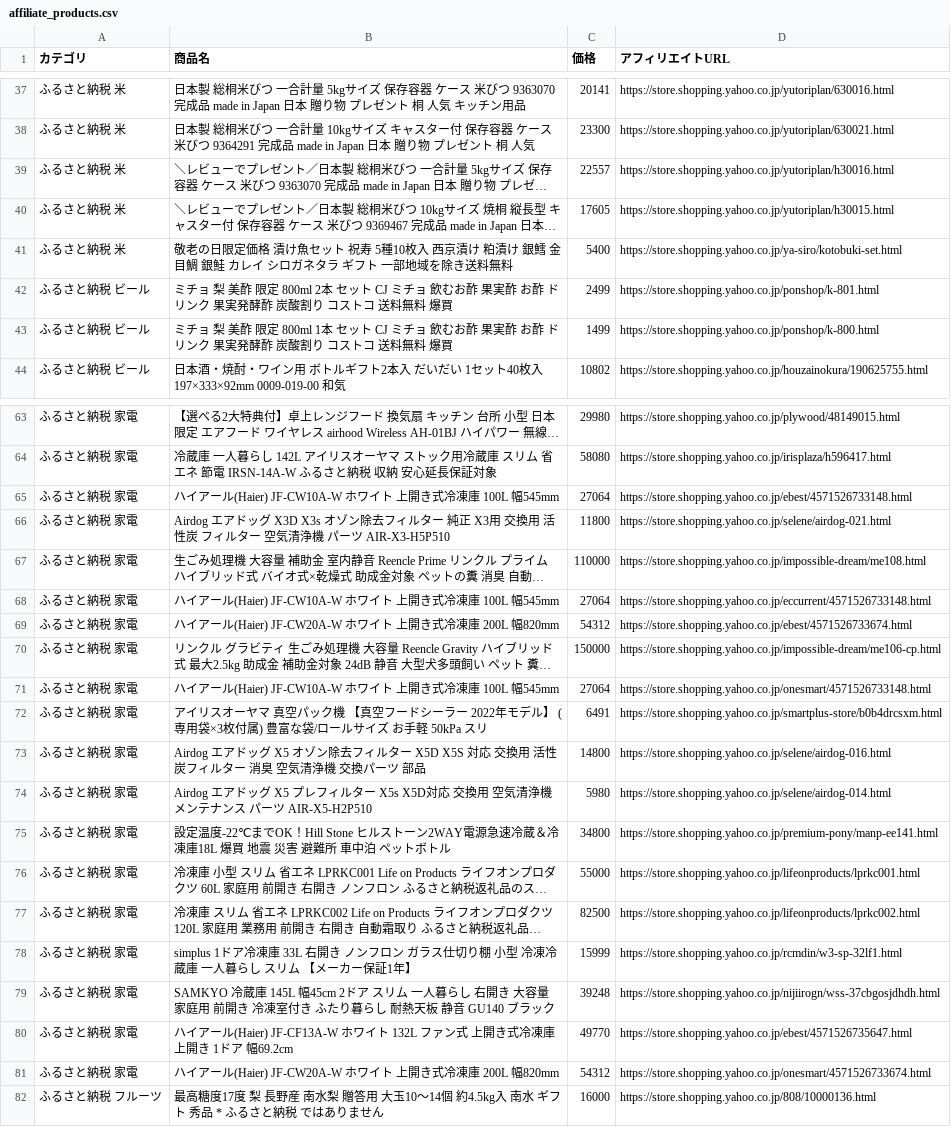
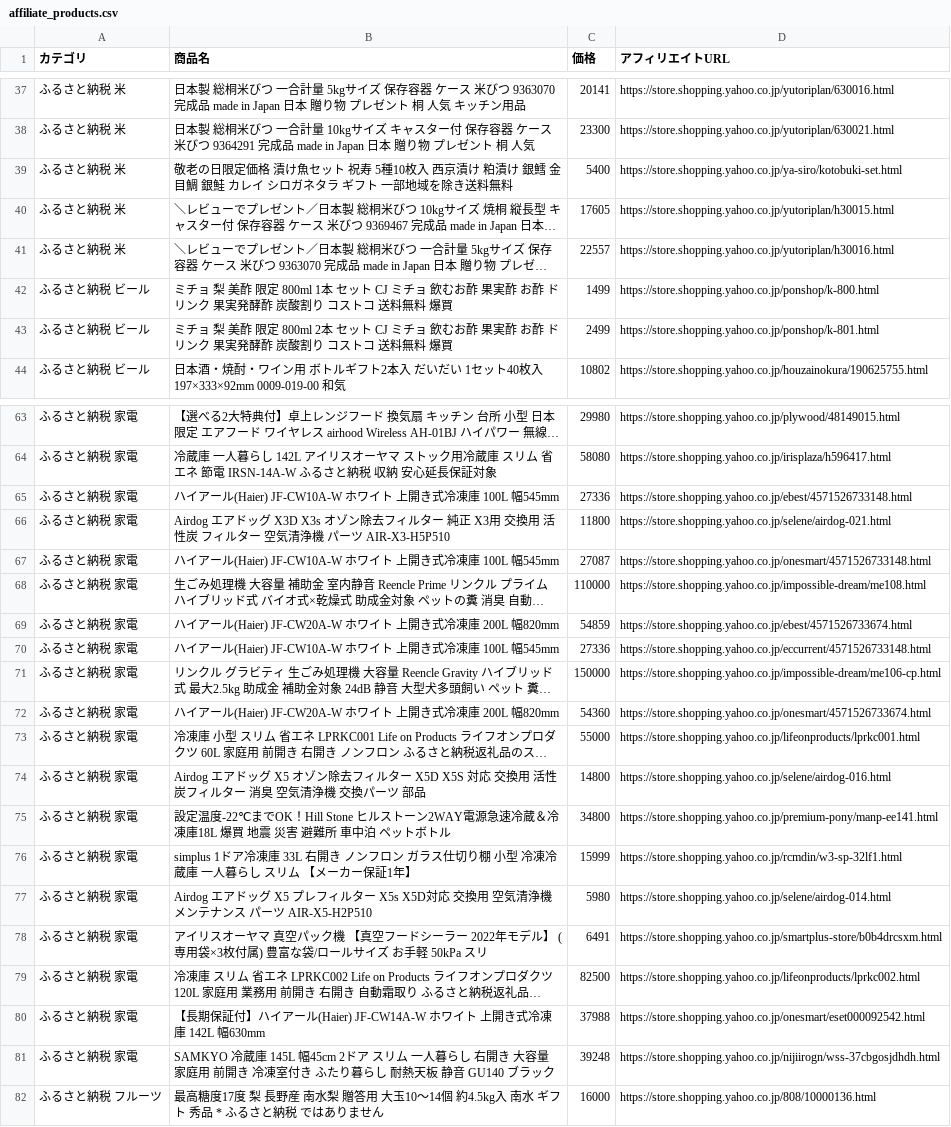
Before and after one commit to nrh44702-cell/yahoo-furusato, a CSV file: affiliate_products.csv, drawn as a sheet; only a part is shown, gaps mark what is left out; long unchanged cells end in …; removed rows and columns are numbered as before the commit, all else as after; the diff covers the shown part only; the diff names each change by its address in the sheet, - before the commit and + after, or states it on an @@ line.

```diff
--- a/affiliate_products.csv
+++ b/affiliate_products.csv
@@ row 41 moved to row 39: ふるさと納税 米 @@
@@ row 43 moved to row 42: ふるさと納税 ビール @@
-C65 (価格): 27064
+C65 (価格): 27336
+row 67: ふるさと納税 家電 | ハイアール(Haier) JF-CW10A-W ホワイト 上開き式冷凍庫 100L 幅545mm | 27087 | https://store.shopping.yahoo.co.jp/onesmart/4571526733148.html
-row 68: ふるさと納税 家電 | ハイアール(Haier) JF-CW10A-W ホワイト 上開き式冷凍庫 100L 幅545mm | 27064 | https://store.shopping.yahoo.co.jp/eccurrent/4571526733148.html
-C69 (価格): 54312
+C69 (価格): 54859
+row 70: ふるさと納税 家電 | ハイアール(Haier) JF-CW10A-W ホワイト 上開き式冷凍庫 100L 幅545mm | 27336 | https://store.shopping.yahoo.co.jp/eccurrent/4571526733148.html
-B72 (商品名): …アール(Haier) JF-CW10A-W ホワイト 上開き式冷凍庫 100L 幅545mm
+B72 (商品名): …アール(Haier) JF-CW20A-W ホワイト 上開き式冷凍庫 200L 幅820mm
-C72 (価格): 27064
+C72 (価格): 54360
-D72 (アフィリエイトURL): https://store.shopping.yahoo.co.jp/onesmart/4571526733148.html
+D72 (アフィリエイトURL): https://store.shopping.yahoo.co.jp/onesmart/4571526733674.html
@@ row 76 moved to row 73: ふるさと納税 家電 @@
@@ row 73 moved to row 74: ふるさと納税 家電 @@
@@ row 78 moved to row 76: ふるさと納税 家電 @@
@@ row 74 moved to row 77: ふるさと納税 家電 @@
+row 80: ふるさと納税 家電 | 【長期保証付】ハイアール(Haier) JF-CW14A-W ホワイト 上開き式冷凍庫 142L 幅630mm | 37988 | https://store.shopping.yahoo.co.jp/onesmart/eset000092542.html
-row 80: ふるさと納税 家電 | ハイアール(Haier) JF-CF13A-W ホワイト 132L ファン式 上開き式冷凍庫 上開き 1ドア 幅69.2cm | 49770 | https://store.shopping.yahoo.co.jp/ebest/4571526735647.html
-row 81: ふるさと納税 家電 | ハイアール(Haier) JF-CW20A-W ホワイト 上開き式冷凍庫 200L 幅820mm | 54312 | https://store.shopping.yahoo.co.jp/onesmart/4571526733674.html
```
Also changed, not shown: 5 added rows, 5 removed rows, 8 moved rows and 4 edited cells elsewhere in this file, 1 other file.
